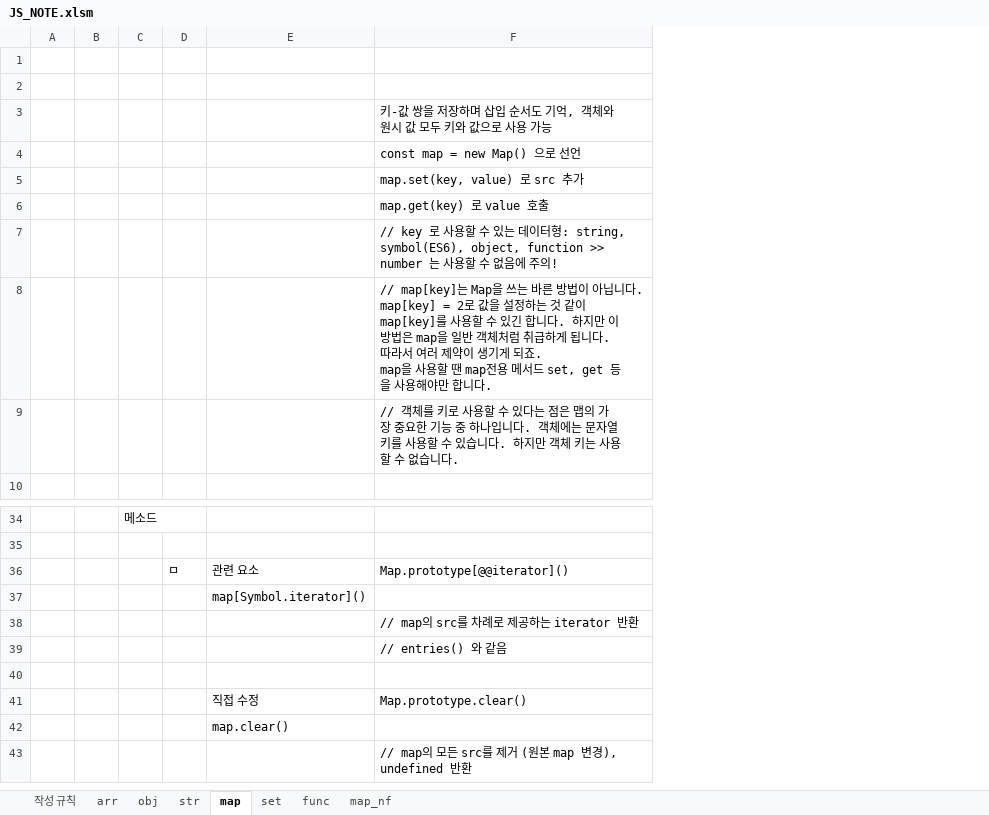
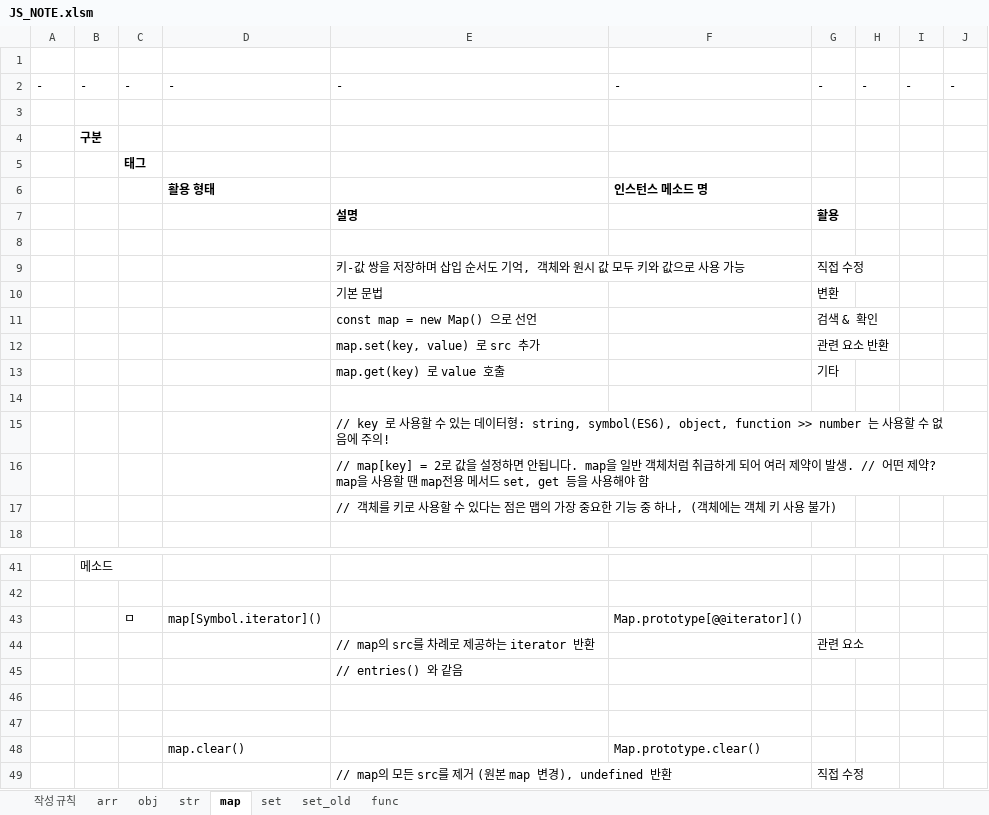
Before and after one commit to cspidar/data-algorithm_JS, an Excel workbook: JS_NOTE.xlsm, sheet map, drawn as a sheet; only a part is shown, gaps mark what is left out; values as stored, in another font and other column widths than the file's, no borders; removed rows and columns are numbered as before the commit, all else as after; ↵ is a line break in a cell; the diff covers the shown part only; the diff names each change by its address in the sheet, - before the commit and + after, or states it on an @@ line.

```diff
--- a/JS_NOTE.xlsm (sheet map)
+++ b/JS_NOTE.xlsm (sheet map)
-sheet tab: map_nf
+sheet tab: set_old
-column A, empty
-column B, empty
-column C, row 34: 메소드
+column A, empty
+column B, row 4: 구분; row 41: 메소드
+column F, rows 43-48: Map.prototype[@@iterator]() |  |  |  |  | Map.prototype.clear()
+column G, row 9: 직접 수정; rows 11-13: 검색 & 확인 | 관련 요소 반환 | 기타; rows 44-49: 관련 요소 |  |  |  |  | 직접 수정
+column H, empty
+column I, empty
+column J, empty
+row 1: (empty)
+row 2: - | - | - | - | - | - | - | - | - | -
+row 5:  |  | 태그
+row 6:  |  |  | 활용 형태 |  | 인스턴스 메소드 명
+row 7:  |  |  |  | 설명 |  | 활용
+row 8: (empty)
+row 10:  |  |  |  | 기본 문법 |  | 변환
+row 14: (empty)
-E16: // map[key]는 Map을 쓰는 바른 방법이 아닙니다. ↵ map[key] = 2로 값을 설정하는 것 같이 map[key]를 사용할 수 있긴 합니다. 하지만 이 방법은 map을 일반 객체처럼 취급하게 됩니다. 따라서 여러 제약이 생기게 되죠. ↵ map을 사용할 땐 map전용 메서드 set, get 등을 사용해야만 합니다.
+E16: // map[key] = 2로 값을 설정하면 안됩니다. map을 일반 객체처럼 취급하게 되어 여러 제약이 발생. // 어떤 제약? ↵ map을 사용할 땐 map전용 메서드 set, get 등을 사용해야 함
-E17: …중 하나입니다. 객체에는 문자열 키를 사용할 수 있습니다. 하지만 객체 키는 사용할 수 없습니다.
+E17: …중 하나, (객체에는 객체 키 사용 불가)
-D43: 관련 요소
+D43: map[Symbol.iterator]()
-E43: Map.prototype[@@iterator]()
+E43: (empty)
-row 37:  |  |  |  | map[Symbol.iterator]()
-row 47:  |  |  |  | 직접 수정 | Map.prototype.clear()
+row 47: (empty)
```
Also changed, not shown: 231 removed rows and 29 edited cells elsewhere in this sheet, sheet set, sheet 작성 규칙, 1 other file.
